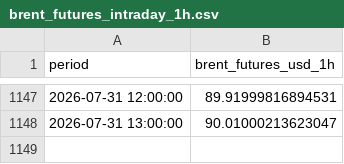
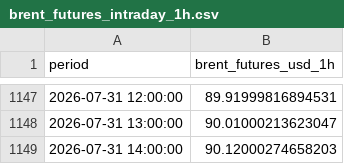
Before and after one commit to felixschrader/dieselpreisprognose, a CSV file: data/brent_futures_intraday_1h.csv, drawn as a sheet; only a part is shown, gaps mark what is left out.

```diff
--- a/data/brent_futures_intraday_1h.csv
+++ b/data/brent_futures_intraday_1h.csv
@@ -1148 +1148,2 @@ period,brent_futures_usd_1h
 2026-07-31 13:00:00,90.01000213623047
+2026-07-31 14:00:00,90.12000274658203
```
